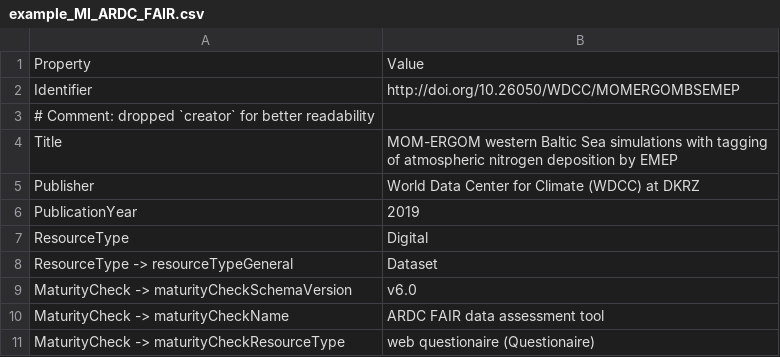
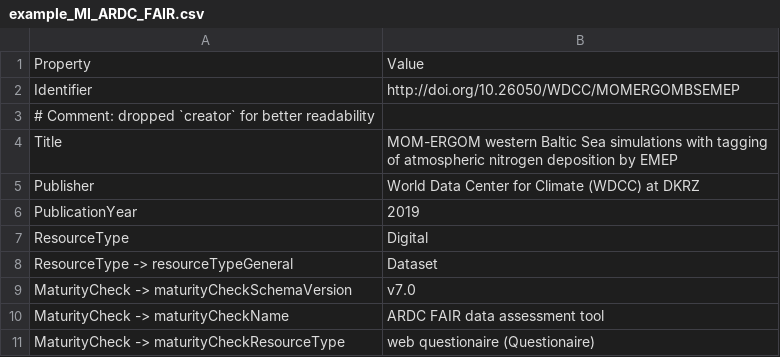
Before and after one commit to AtMoDat/maturity-indicator, a CSV file: example_MI_ARDC_FAIR.csv, drawn as a sheet; only a part is shown.

```diff
--- a/example_MI_ARDC_FAIR.csv
+++ b/example_MI_ARDC_FAIR.csv
@@ -8,3 +8,3 @@ ResourceType,Digital
 ResourceType -> resourceTypeGeneral,Dataset
-MaturityCheck -> maturityCheckSchemaVersion,v6.0
+MaturityCheck -> maturityCheckSchemaVersion,v7.0
 MaturityCheck -> maturityCheckName,ARDC FAIR data assessment tool
```
Also changed, not shown: example_MI_FAIRsFAIR.csv, example_MI_NOAA_DSMM.csv, 4 other files.
